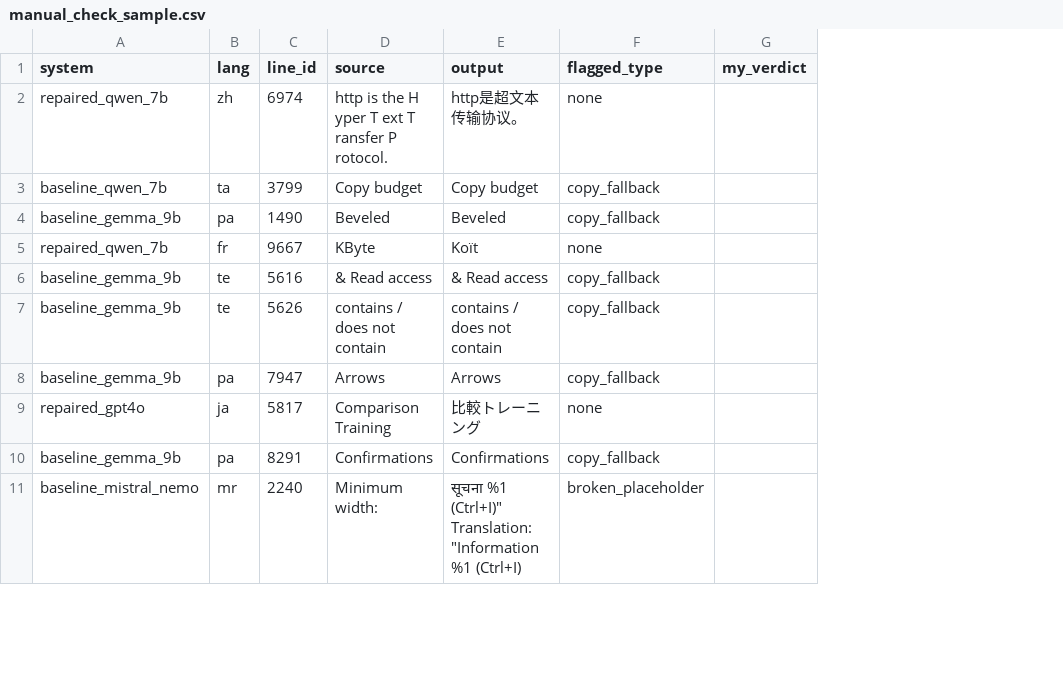
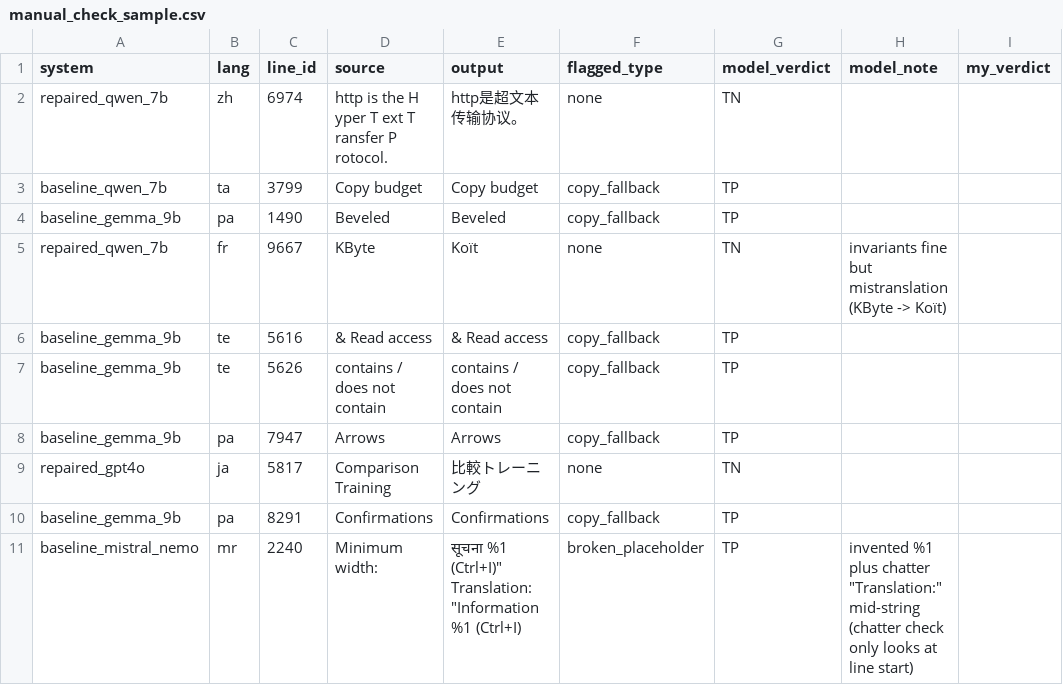
Before and after one commit to Ranjit-choudhary/localization, a CSV file: paper1_llm_vs_nmt/results/manual_check_sample.csv, drawn as a sheet; only a part is shown; the diff names each change by its address in the sheet, - before the commit and + after, or states it on an @@ line.

```diff
--- a/paper1_llm_vs_nmt/results/manual_check_sample.csv
+++ b/paper1_llm_vs_nmt/results/manual_check_sample.csv
+column G (model_verdict), rows 2-11: TN | TP | TP | TN | TP | TP | TP | TN | TP | TP
+column H (model_note), rows 5-11: invariants fine but mistranslation (KByte -> Koït) |  |  |  |  |  | invented %1 plus chatter "Translation:" mid-string (chatter check only looks at line start)
```
Also changed, not shown: paper1_llm_vs_nmt/results/defect_summary.csv, paper1_llm_vs_nmt/results/defect_summary_by_system.csv, 12 other files.
